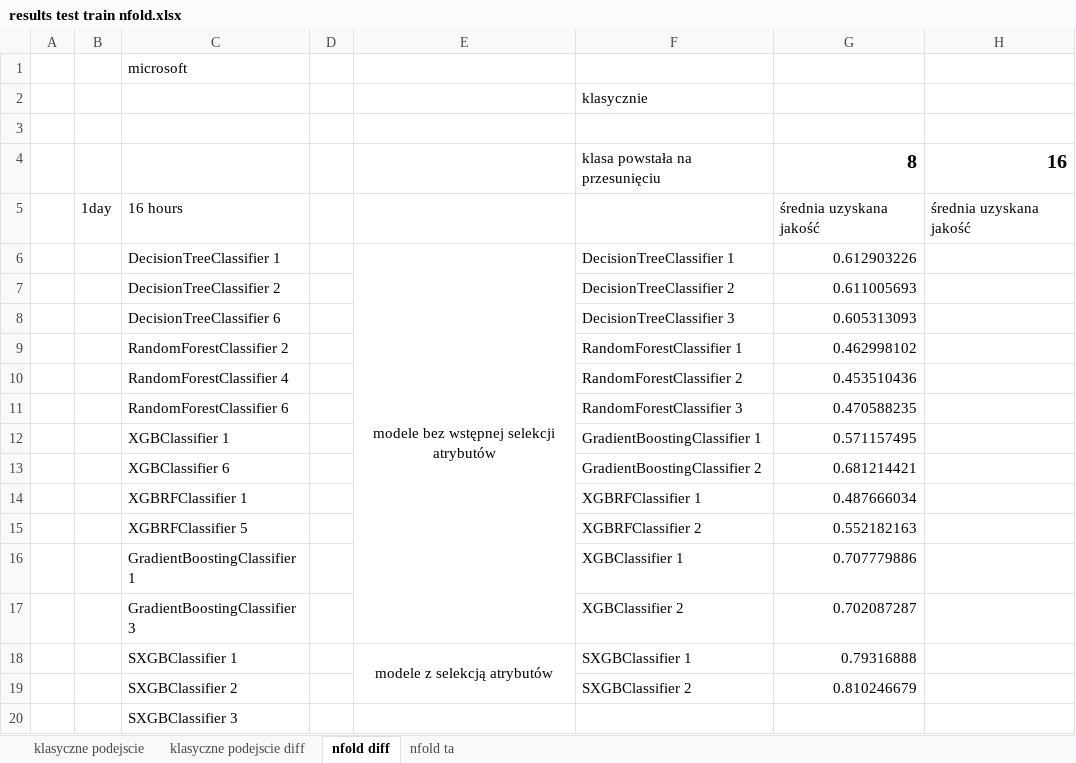
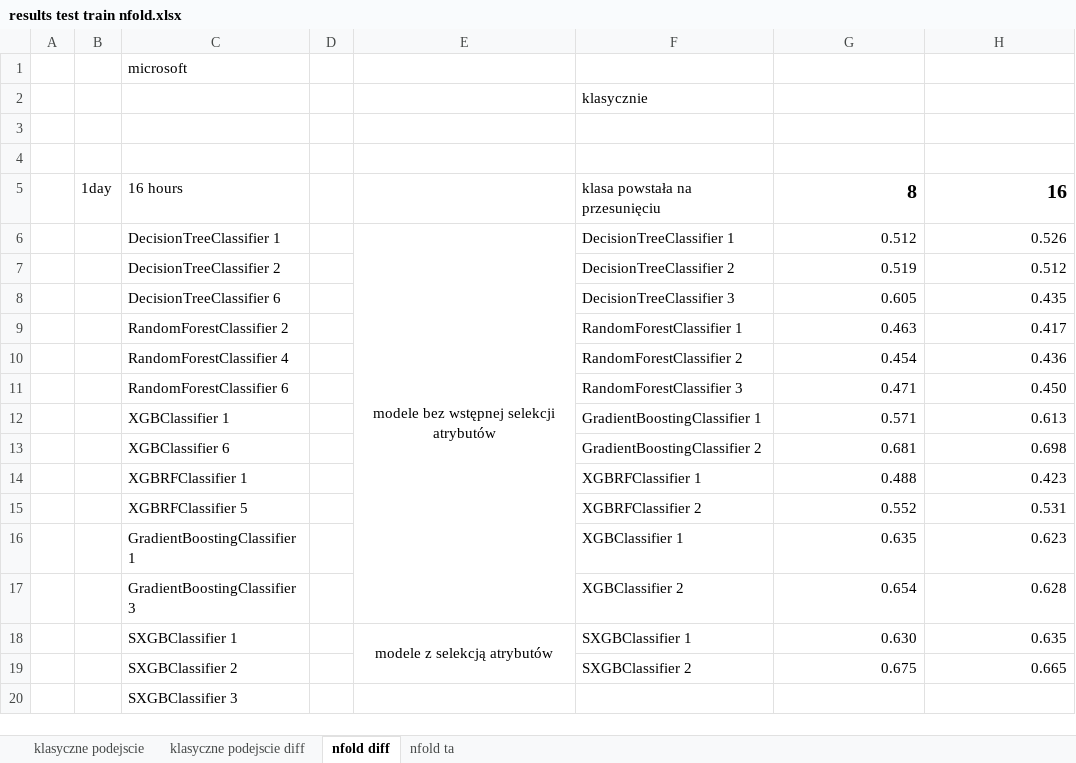
Before and after one commit to exomatt/stock_prediction, an Excel workbook: data/sumup/results test train nfold.xlsx, sheet nfold diff, drawn as a sheet; values as stored, in another font and other column widths than the file's, no borders; charts and pictures not drawn; the diff names each change by its address in the sheet, - before the commit and + after, or states it on an @@ line.

```diff
--- a/data/sumup/results test train nfold.xlsx (sheet nfold diff)
+++ b/data/sumup/results test train nfold.xlsx (sheet nfold diff)
-row 4:  |  |  |  |  | klasa powstała na przesunięciu | 8 | 16
+row 4: (empty)
-F5: (empty)
+F5: klasa powstała na przesunięciu
-G5: średnia uzyskana jakość
+G5: 8
-G5:H5 bold: off
+G5:H5 bold: on, text size: larger
-H5: średnia uzyskana jakość
+H5: 16
-G6: 0.612903226
+G6: 0.512
-H6: (empty)
+H6: 0.526
-G7: 0.611005693
+G7: 0.519
-H7: (empty)
+H7: 0.512
-G8: 0.605313093
+G8: 0.605
-H8: (empty)
+H8: 0.435
-G9: 0.462998102
+G9: 0.463
-H9: (empty)
+H9: 0.417
-G10: 0.453510436
+G10: 0.454
-H10: (empty)
+H10: 0.436
-G11: 0.470588235
+G11: 0.471
-H11: (empty)
+H11: 0.450
-G12: 0.571157495
+G12: 0.571
-H12: (empty)
+H12: 0.613
-G13: 0.681214421
+G13: 0.681
-H13: (empty)
+H13: 0.698
-G14: 0.487666034
+G14: 0.488
-H14: (empty)
+H14: 0.423
-G15: 0.552182163
+G15: 0.552
-H15: (empty)
+H15: 0.531
-G16: 0.707779886
+G16: 0.635
-H16: (empty)
+H16: 0.623
-G17: 0.702087287
+G17: 0.654
-H17: (empty)
+H17: 0.628
-G18: 0.79316888
+G18: 0.630
-H18: (empty)
+H18: 0.635
-G19: 0.810246679
+G19: 0.675
-H19: (empty)
+H19: 0.665
```
Also changed, not shown: sheet nfold ta, charts or pictures, data/sumup/wyniki.xlsx, 16 other files.
